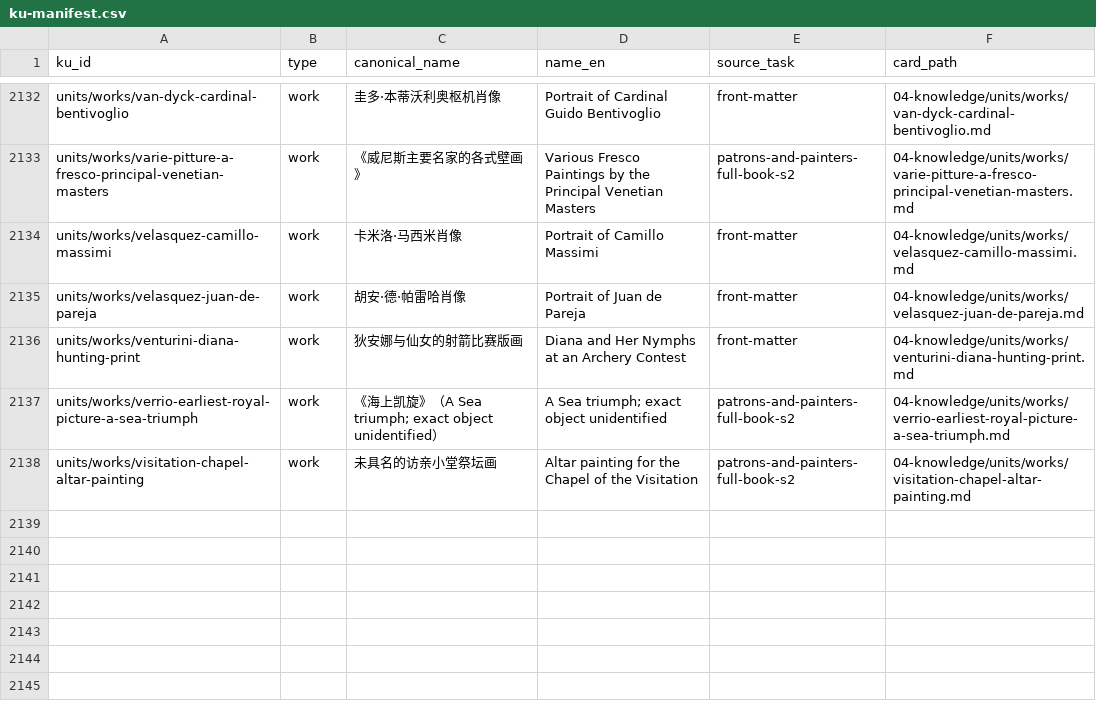
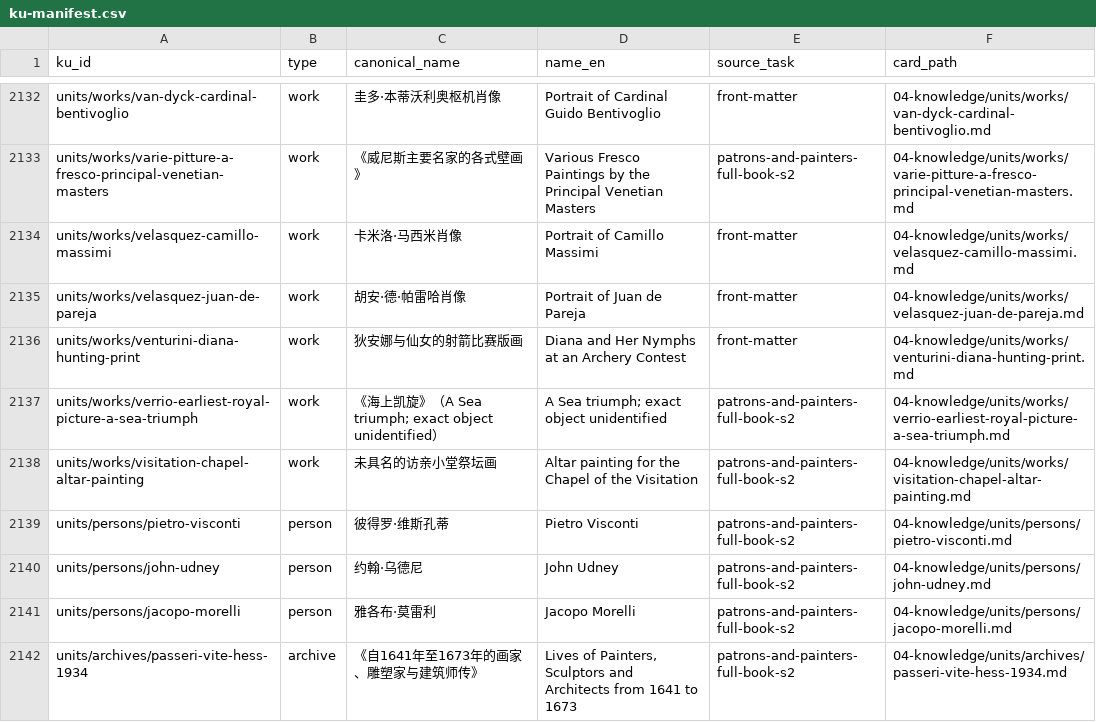
Before and after one commit to fengbaifan/PNP-Final-DATA, a CSV file: 04-knowledge/tables/ku-manifest.csv, drawn as a sheet; only a part is shown, gaps mark what is left out; the diff names each change by its address in the sheet, - before the commit and + after, or states it on an @@ line.

Commit message:
Register S4 person endpoints and Passeri edition

```diff
--- a/04-knowledge/tables/ku-manifest.csv
+++ b/04-knowledge/tables/ku-manifest.csv
+row 2139: units/persons/pietro-visconti | person | 彼得罗·维斯孔蒂 | Pietro Visconti | patrons-and-painters-full-book-s2 | 04-knowledge/units/persons/pietro-visconti.md
+row 2140: units/persons/john-udney | person | 约翰·乌德尼 | John Udney | patrons-and-painters-full-book-s2 | 04-knowledge/units/persons/john-udney.md
+row 2141: units/persons/jacopo-morelli | person | 雅各布·莫雷利 | Jacopo Morelli | patrons-and-painters-full-book-s2 | 04-knowledge/units/persons/jacopo-morelli.md
+row 2142: units/archives/passeri-vite-hess-1934 | archive | 《自1641年至1673年的画家、雕塑家与建筑师传》 | Lives of Painters, Sculptors and Architects from 1641 to 1673 | patrons-and-painters-full-book-s2 | 04-knowledge/units/archives/passeri-vite-hess-1934.md
```
Also changed, not shown: 9 other files.
